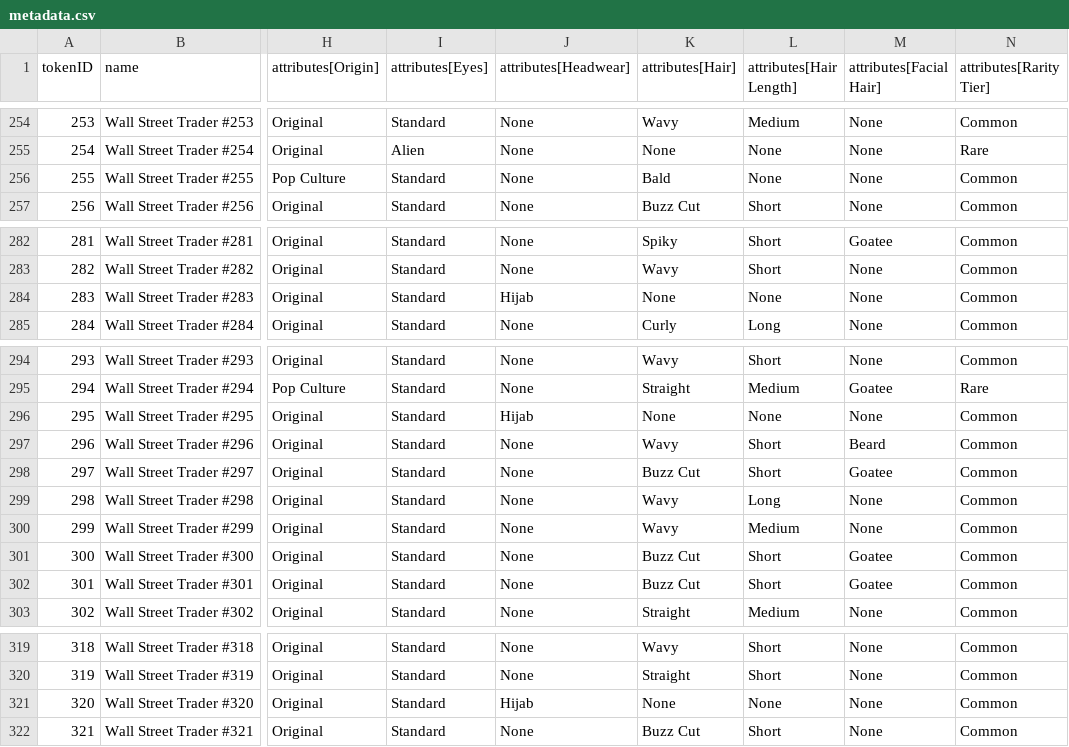
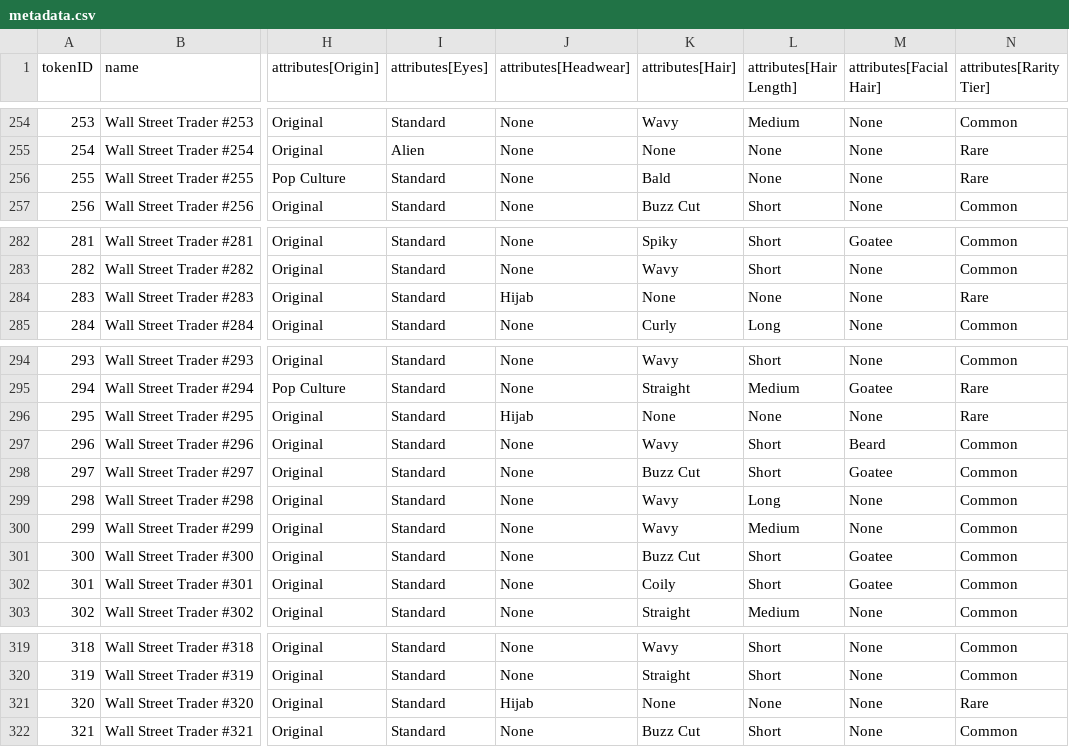
Before and after one commit to commitprotocol/commit-protocol-site, a CSV file: wall-street-traders/trading-floor/data/metadata.csv, drawn as a sheet; only a part is shown, gaps mark what is left out; the diff covers the shown part only; the diff names each change by its address in the sheet, - before the commit and + after, or states it on an @@ line.

```diff
--- a/wall-street-traders/trading-floor/data/metadata.csv
+++ b/wall-street-traders/trading-floor/data/metadata.csv
-N256 (attributes[Rarity Tier]): Common
+N256 (attributes[Rarity Tier]): Rare
-N284 (attributes[Rarity Tier]): Common
+N284 (attributes[Rarity Tier]): Rare
-N296 (attributes[Rarity Tier]): Common
+N296 (attributes[Rarity Tier]): Rare
-K302 (attributes[Hair]): Buzz Cut
+K302 (attributes[Hair]): Coily
-N321 (attributes[Rarity Tier]): Common
+N321 (attributes[Rarity Tier]): Rare
```
Also changed, not shown: 21 edited cells elsewhere in this file.
